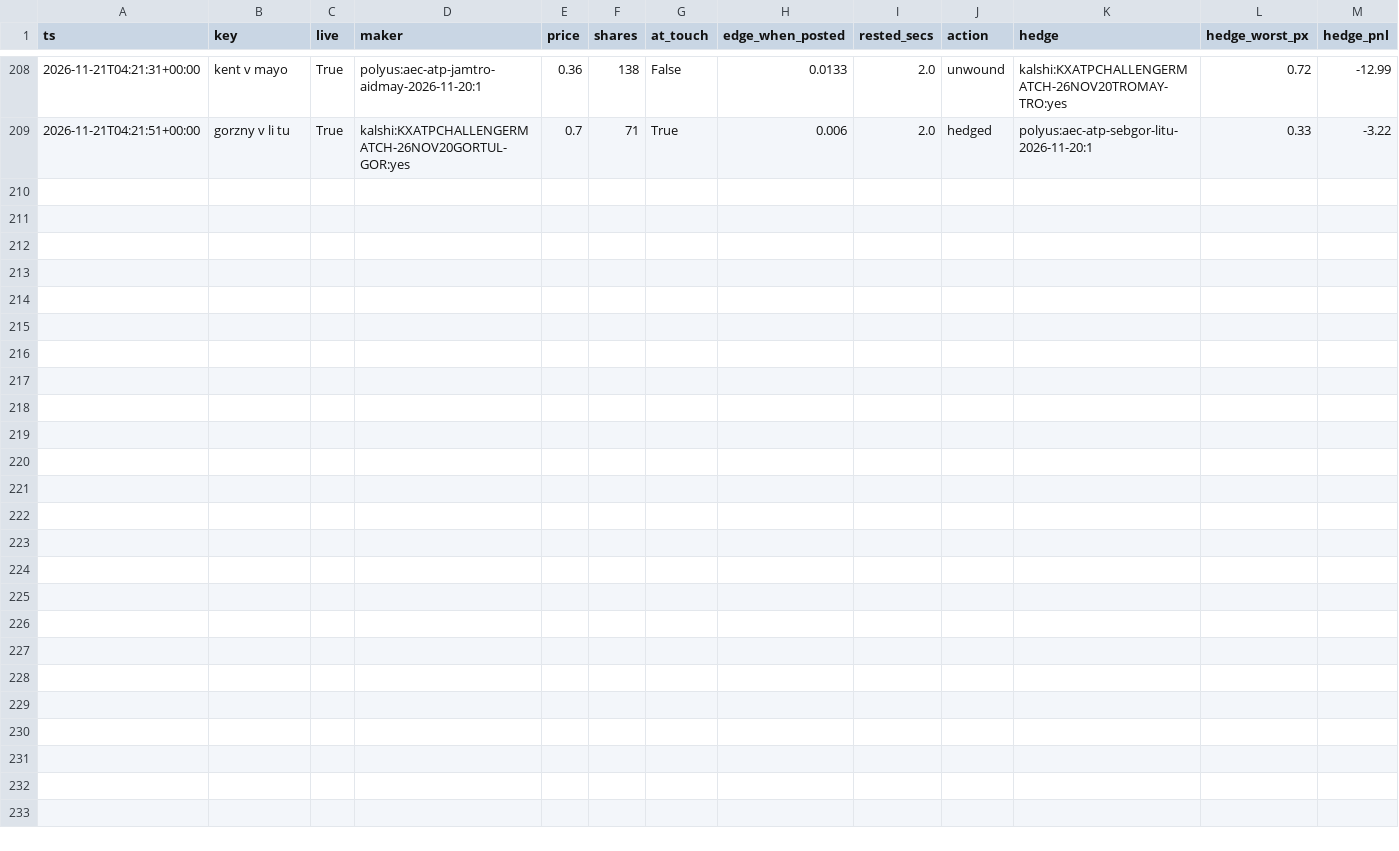
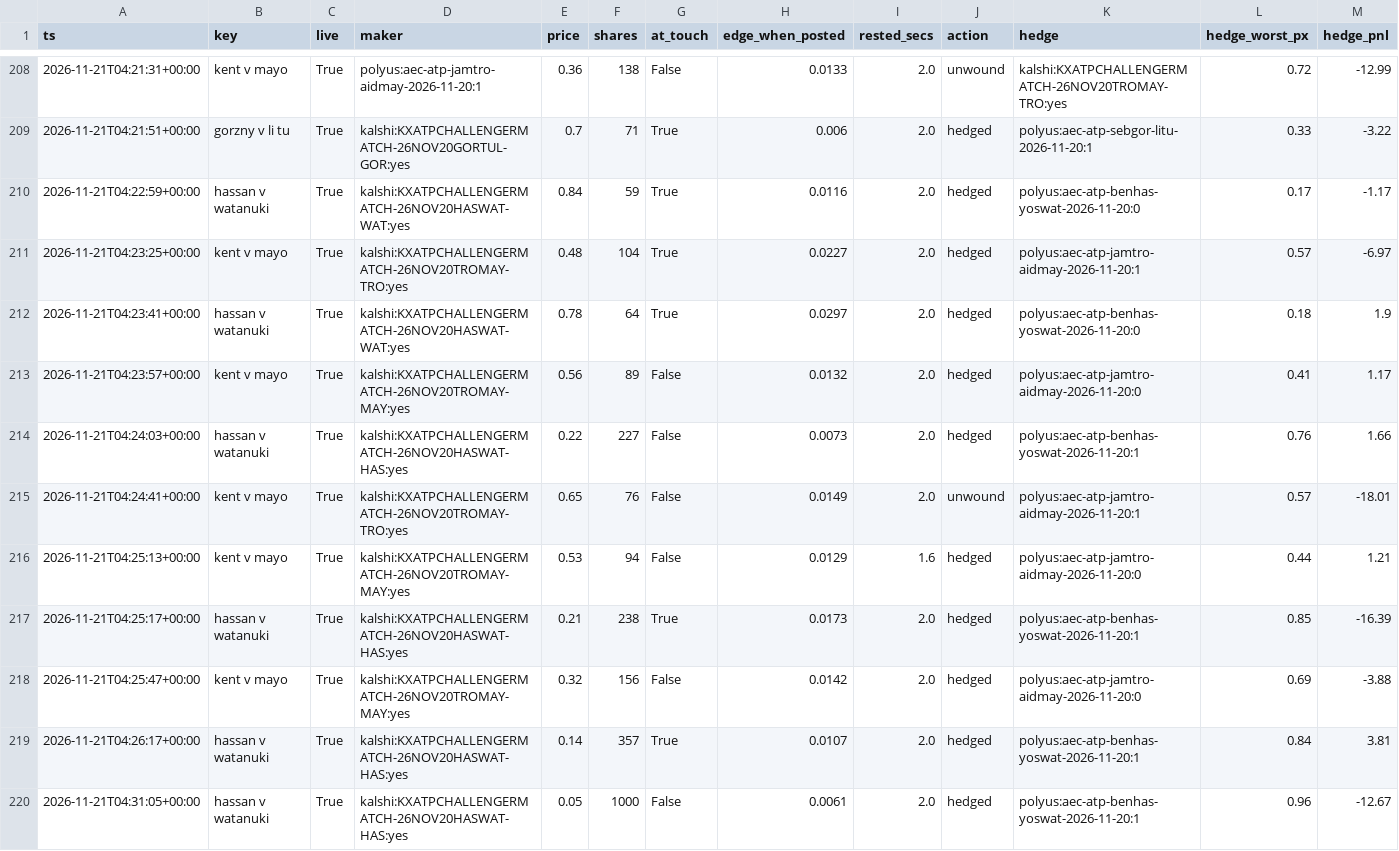
Before and after one commit to remick2/tennis-model, a CSV file: data/bot/2026-11-21_44836185757_maker.csv, drawn as a sheet; only a part is shown, gaps mark what is left out; rows hold the shown columns only; the diff names each change by its address in the sheet, - before the commit and + after, or states it on an @@ line.

```diff
--- a/data/bot/2026-11-21_44836185757_maker.csv
+++ b/data/bot/2026-11-21_44836185757_maker.csv
+row 210: 2026-11-21T04:22:59+00:00 | hassan v watanuki | True | kalshi:KXATPCHALLENGERMATCH-26NOV20HASWAT-WAT:yes | 0.84 | 59 | True | 0.0116 | 2.0 | hedged | polyus:aec-atp-benhas-yoswat-2026-11-20:0 | 0.17 | -1.17
+row 211: 2026-11-21T04:23:25+00:00 | kent v mayo | True | kalshi:KXATPCHALLENGERMATCH-26NOV20TROMAY-TRO:yes | 0.48 | 104 | True | 0.0227 | 2.0 | hedged | polyus:aec-atp-jamtro-aidmay-2026-11-20:1 | 0.57 | -6.97
+row 212: 2026-11-21T04:23:41+00:00 | hassan v watanuki | True | kalshi:KXATPCHALLENGERMATCH-26NOV20HASWAT-WAT:yes | 0.78 | 64 | True | 0.0297 | 2.0 | hedged | polyus:aec-atp-benhas-yoswat-2026-11-20:0 | 0.18 | 1.9
+row 213: 2026-11-21T04:23:57+00:00 | kent v mayo | True | kalshi:KXATPCHALLENGERMATCH-26NOV20TROMAY-MAY:yes | 0.56 | 89 | False | 0.0132 | 2.0 | hedged | polyus:aec-atp-jamtro-aidmay-2026-11-20:0 | 0.41 | 1.17
+row 214: 2026-11-21T04:24:03+00:00 | hassan v watanuki | True | kalshi:KXATPCHALLENGERMATCH-26NOV20HASWAT-HAS:yes | 0.22 | 227 | False | 0.0073 | 2.0 | hedged | polyus:aec-atp-benhas-yoswat-2026-11-20:1 | 0.76 | 1.66
+row 215: 2026-11-21T04:24:41+00:00 | kent v mayo | True | kalshi:KXATPCHALLENGERMATCH-26NOV20TROMAY-TRO:yes | 0.65 | 76 | False | 0.0149 | 2.0 | unwound | polyus:aec-atp-jamtro-aidmay-2026-11-20:1 | 0.57 | -18.01
+row 216: 2026-11-21T04:25:13+00:00 | kent v mayo | True | kalshi:KXATPCHALLENGERMATCH-26NOV20TROMAY-MAY:yes | 0.53 | 94 | False | 0.0129 | 1.6 | hedged | polyus:aec-atp-jamtro-aidmay-2026-11-20:0 | 0.44 | 1.21
+row 217: 2026-11-21T04:25:17+00:00 | hassan v watanuki | True | kalshi:KXATPCHALLENGERMATCH-26NOV20HASWAT-HAS:yes | 0.21 | 238 | True | 0.0173 | 2.0 | hedged | polyus:aec-atp-benhas-yoswat-2026-11-20:1 | 0.85 | -16.39
+row 218: 2026-11-21T04:25:47+00:00 | kent v mayo | True | kalshi:KXATPCHALLENGERMATCH-26NOV20TROMAY-MAY:yes | 0.32 | 156 | False | 0.0142 | 2.0 | hedged | polyus:aec-atp-jamtro-aidmay-2026-11-20:0 | 0.69 | -3.88
+row 219: 2026-11-21T04:26:17+00:00 | hassan v watanuki | True | kalshi:KXATPCHALLENGERMATCH-26NOV20HASWAT-HAS:yes | 0.14 | 357 | True | 0.0107 | 2.0 | hedged | polyus:aec-atp-benhas-yoswat-2026-11-20:1 | 0.84 | 3.81
+row 220: 2026-11-21T04:31:05+00:00 | hassan v watanuki | True | kalshi:KXATPCHALLENGERMATCH-26NOV20HASWAT-HAS:yes | 0.05 | 1000 | False | 0.0061 | 2.0 | hedged | polyus:aec-atp-benhas-yoswat-2026-11-20:1 | 0.96 | -12.67
```
Also changed, not shown: data/bot/2026-11-21_44836185757_cycles.csv, data/live/2026-11-21_44836185757_trades.csv, 3 other files.
